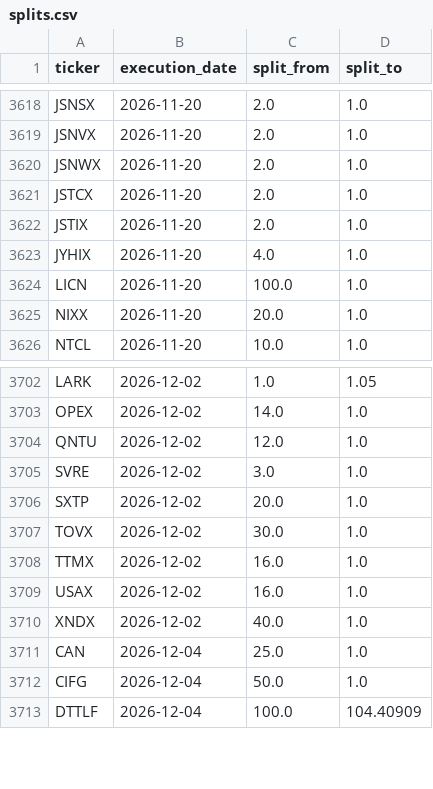
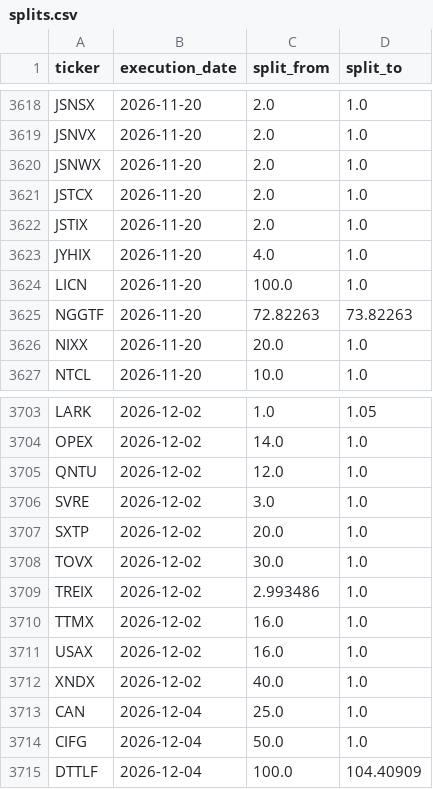
Before and after one commit to az123-stack/breadth-monitor, a CSV file: data/splits.csv, drawn as a sheet; only a part is shown, gaps mark what is left out; the diff names each change by its address in the sheet, - before the commit and + after, or states it on an @@ line.

```diff
--- a/data/splits.csv
+++ b/data/splits.csv
+row 3625: NGGTF | 2026-11-20 | 72.82263 | 73.82263
+row 3709: TREIX | 2026-12-02 | 2.993486 | 1.0
```
Also changed, not shown: 7 other files.
